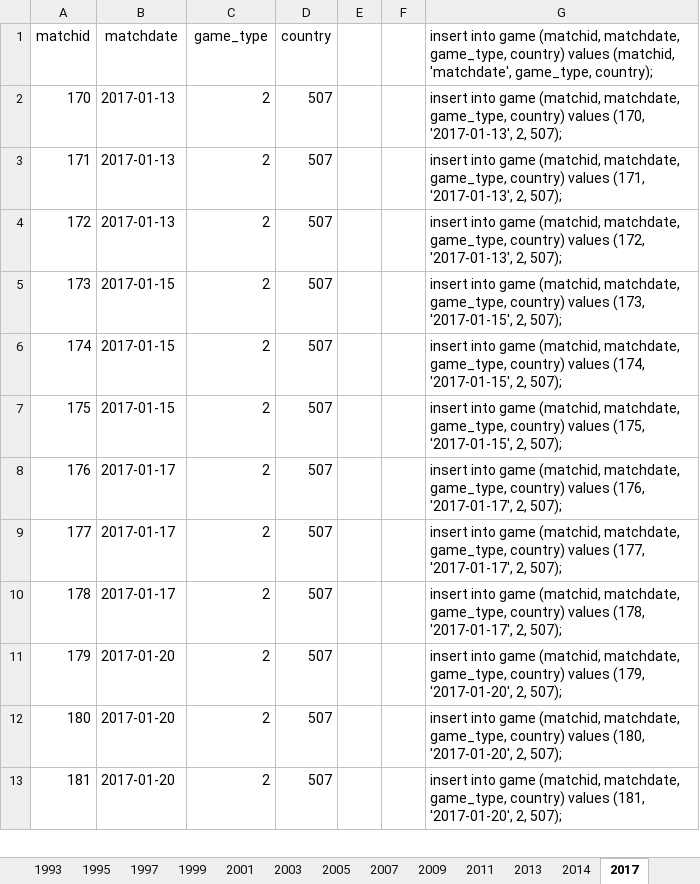
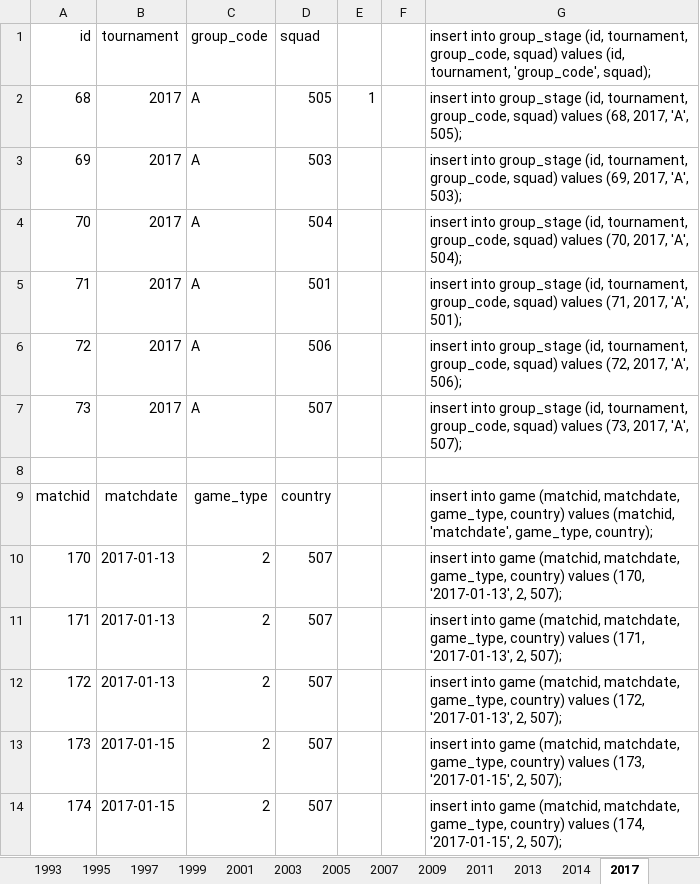
Before and after one commit to ezracode/area1650, an Excel workbook: Scripts/copacentroamericana/copacentroamericana.xlsx, sheet 2017, drawn as a sheet; only a part is shown; the shorter side is filled out with more unchanged rows; values as stored, in another font and other column widths than the file's, no borders; the diff names each change by its address in the sheet, - before the commit and + after, or states it on an @@ line.

```diff
--- a/Scripts/copacentroamericana/copacentroamericana.xlsx (sheet 2017)
+++ b/Scripts/copacentroamericana/copacentroamericana.xlsx (sheet 2017)
+row 1: id | tournament | group_code | squad |  |  | insert into group_stage (id, tournament, group_code, squad) values (id, tournament, 'group_code', squad);
+row 2: 68 | 2017 | A | 505 | 1 |  | insert into group_stage (id, tournament, group_code, squad) values (68, 2017, 'A', 505);
+row 3: 69 | 2017 | A | 503 |  |  | insert into group_stage (id, tournament, group_code, squad) values (69, 2017, 'A', 503);
+row 4: 70 | 2017 | A | 504 |  |  | insert into group_stage (id, tournament, group_code, squad) values (70, 2017, 'A', 504);
+row 5: 71 | 2017 | A | 501 |  |  | insert into group_stage (id, tournament, group_code, squad) values (71, 2017, 'A', 501);
+row 6: 72 | 2017 | A | 506 |  |  | insert into group_stage (id, tournament, group_code, squad) values (72, 2017, 'A', 506);
+row 7: 73 | 2017 | A | 507 |  |  | insert into group_stage (id, tournament, group_code, squad) values (73, 2017, 'A', 507);
+row 8: (empty)
```
Also changed, not shown: formulas that keep their value, 13 other files.
